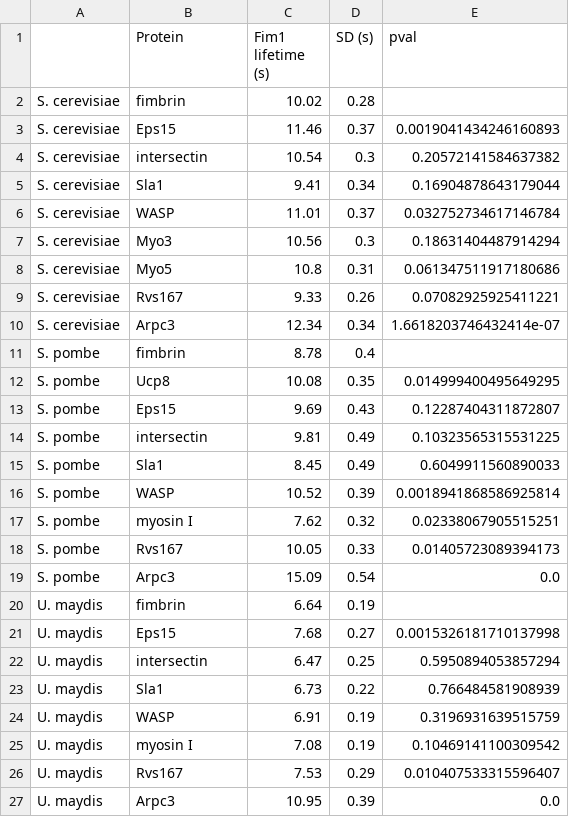
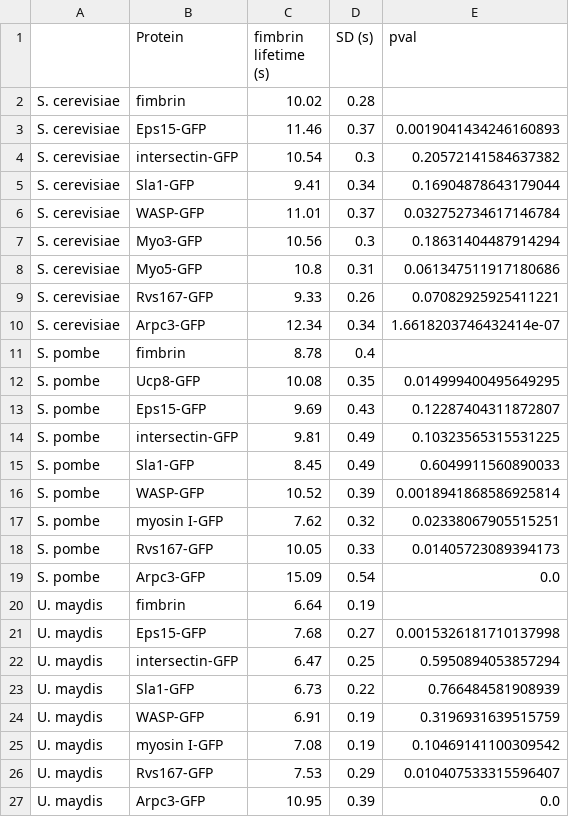
Before and after one commit to apicco/EvoCellBio, a CSV file: Protein_lifetimes/Fim1_lifetimes_control.csv, drawn as a sheet.

Commit message:
modify the fimbrin lifetime control figure including the GFP and a better y labels

```diff
--- a/Protein_lifetimes/Fim1_lifetimes_control.csv
+++ b/Protein_lifetimes/Fim1_lifetimes_control.csv
@@ -1,27 +1,27 @@
-,Protein,Fim1 lifetime (s),SD (s),pval
+,Protein,fimbrin lifetime (s),SD (s),pval
 S. cerevisiae,fimbrin,10.02,0.28,
-S. cerevisiae,Eps15,11.46,0.37,0.0019041434246160893
-S. cerevisiae,intersectin,10.54,0.3,0.20572141584637382
-S. cerevisiae,Sla1,9.41,0.34,0.16904878643179044
-S. cerevisiae,WASP,11.01,0.37,0.032752734617146784
-S. cerevisiae,Myo3,10.56,0.3,0.18631404487914294
-S. cerevisiae,Myo5,10.8,0.31,0.061347511917180686
-S. cerevisiae,Rvs167,9.33,0.26,0.07082925925411221
-S. cerevisiae,Arpc3,12.34,0.34,1.6618203746432414e-07
+S. cerevisiae,Eps15-GFP,11.46,0.37,0.0019041434246160893
+S. cerevisiae,intersectin-GFP,10.54,0.3,0.20572141584637382
+S. cerevisiae,Sla1-GFP,9.41,0.34,0.16904878643179044
+S. cerevisiae,WASP-GFP,11.01,0.37,0.032752734617146784
+S. cerevisiae,Myo3-GFP,10.56,0.3,0.18631404487914294
+S. cerevisiae,Myo5-GFP,10.8,0.31,0.061347511917180686
+S. cerevisiae,Rvs167-GFP,9.33,0.26,0.07082925925411221
+S. cerevisiae,Arpc3-GFP,12.34,0.34,1.6618203746432414e-07
 S. pombe,fimbrin,8.78,0.4,
-S. pombe,Ucp8,10.08,0.35,0.014999400495649295
-S. pombe,Eps15,9.69,0.43,0.12287404311872807
-S. pombe,intersectin,9.81,0.49,0.10323565315531225
-S. pombe,Sla1,8.45,0.49,0.6049911560890033
-S. pombe,WASP,10.52,0.39,0.0018941868586925814
-S. pombe,myosin I,7.62,0.32,0.02338067905515251
-S. pombe,Rvs167,10.05,0.33,0.01405723089394173
-S. pombe,Arpc3,15.09,0.54,0.0
+S. pombe,Ucp8-GFP,10.08,0.35,0.014999400495649295
+S. pombe,Eps15-GFP,9.69,0.43,0.12287404311872807
+S. pombe,intersectin-GFP,9.81,0.49,0.10323565315531225
+S. pombe,Sla1-GFP,8.45,0.49,0.6049911560890033
+S. pombe,WASP-GFP,10.52,0.39,0.0018941868586925814
+S. pombe,myosin I-GFP,7.62,0.32,0.02338067905515251
+S. pombe,Rvs167-GFP,10.05,0.33,0.01405723089394173
+S. pombe,Arpc3-GFP,15.09,0.54,0.0
 U. maydis,fimbrin,6.64,0.19,
-U. maydis,Eps15,7.68,0.27,0.0015326181710137998
-U. maydis,intersectin,6.47,0.25,0.5950894053857294
-U. maydis,Sla1,6.73,0.22,0.766484581908939
-U. maydis,WASP,6.91,0.19,0.3196931639515759
-U. maydis,myosin I,7.08,0.19,0.10469141100309542
-U. maydis,Rvs167,7.53,0.29,0.010407533315596407
-U. maydis,Arpc3,10.95,0.39,0.0
+U. maydis,Eps15-GFP,7.68,0.27,0.0015326181710137998
+U. maydis,intersectin-GFP,6.47,0.25,0.5950894053857294
+U. maydis,Sla1-GFP,6.73,0.22,0.766484581908939
+U. maydis,WASP-GFP,6.91,0.19,0.3196931639515759
+U. maydis,myosin I-GFP,7.08,0.19,0.10469141100309542
+U. maydis,Rvs167-GFP,7.53,0.29,0.010407533315596407
+U. maydis,Arpc3-GFP,10.95,0.39,0.0
```
Also changed, not shown: 5 other files.
